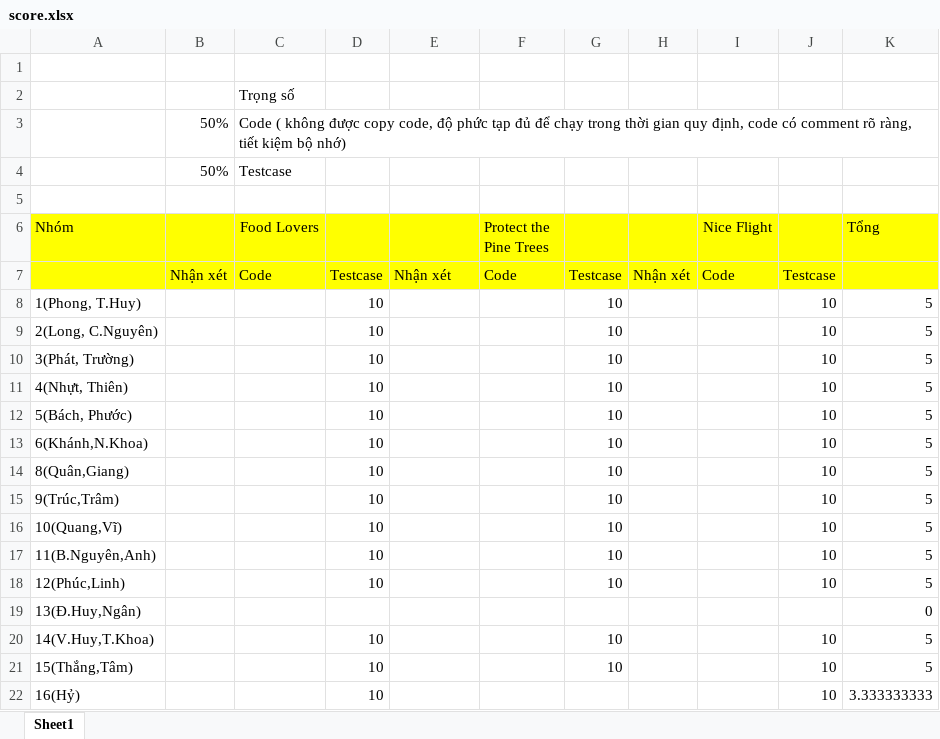
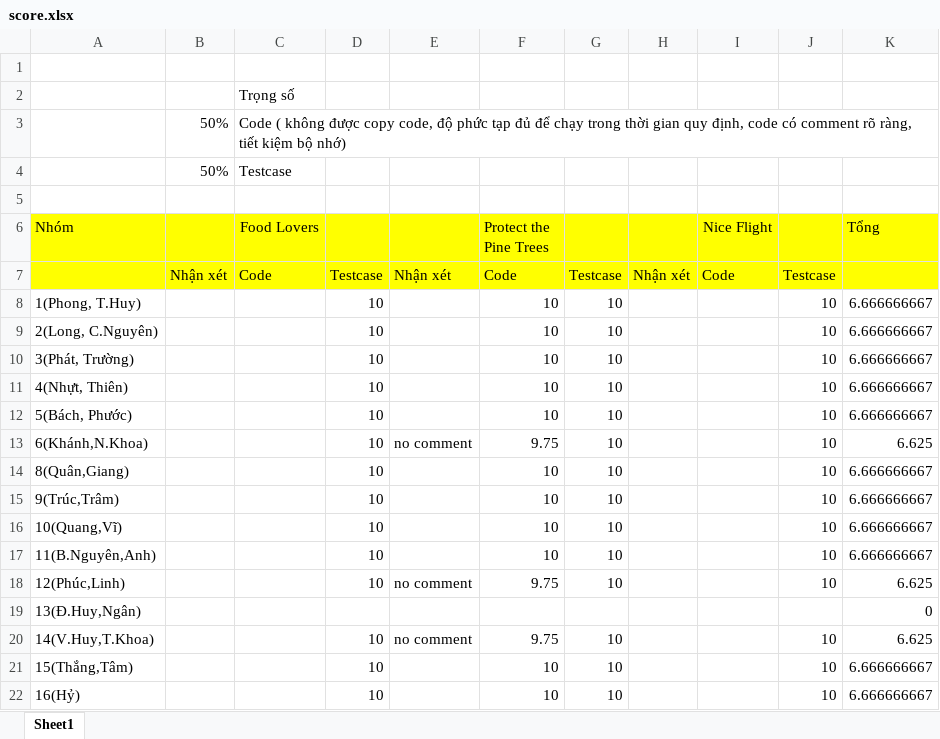
Before and after one commit to nghialt3670/cs112-group7, an Excel workbook: score.xlsx, sheet Sheet1, drawn as a sheet; values as stored, in another font and other column widths than the file's, no borders; the diff names each change by its address in the sheet, - before the commit and + after, or states it on an @@ line.

Commit message:
update score for problem 2

```diff
--- a/score.xlsx (sheet Sheet1)
+++ b/score.xlsx (sheet Sheet1)
-F8:F12 (Protect the Pine Trees): (empty)
+F8:F12 (Protect the Pine Trees): 10
-K8:K12 (Tổng): 5
+K8:K12 (Tổng): 6.666666667
-E13: (empty)
+E13: no comment
-F13 (Protect the Pine Trees): (empty)
+F13 (Protect the Pine Trees): 9.75
-K13 (Tổng): 5
+K13 (Tổng): 6.625
-F14:F17 (Protect the Pine Trees): (empty)
+F14:F17 (Protect the Pine Trees): 10
-K14:K17 (Tổng): 5
+K14:K17 (Tổng): 6.666666667
-E18: (empty)
+E18: no comment
-F18 (Protect the Pine Trees): (empty)
+F18 (Protect the Pine Trees): 9.75
-K18 (Tổng): 5
+K18 (Tổng): 6.625
-E20: (empty)
+E20: no comment
-F20 (Protect the Pine Trees): (empty)
+F20 (Protect the Pine Trees): 9.75
-K20 (Tổng): 5
+K20 (Tổng): 6.625
-F21:F22 (Protect the Pine Trees): (empty)
+F21:F22 (Protect the Pine Trees): 10
-K21 (Tổng): 5
+K21 (Tổng): 6.666666667
-G22: (empty)
+G22: 10
-K22 (Tổng): 3.333333333
+K22 (Tổng): 6.666666667
```
